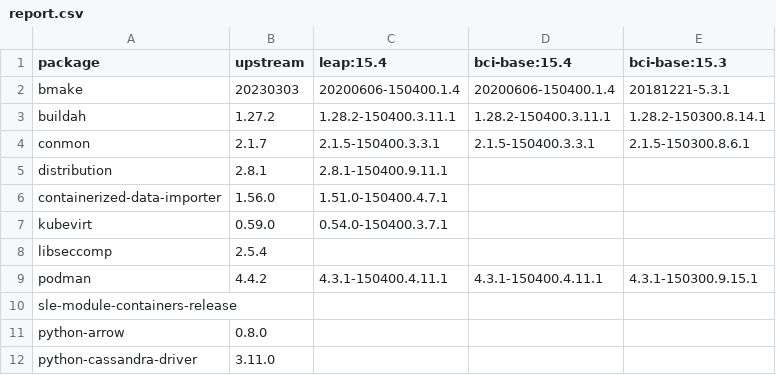
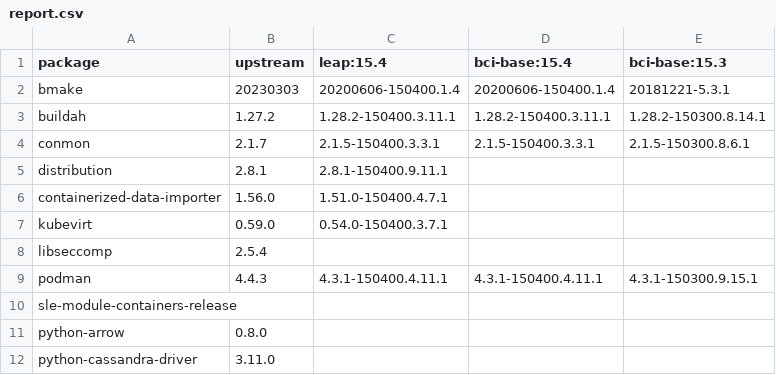
Before and after one commit to brunoleon/test, a CSV file: report.csv, drawn as a sheet; only a part is shown.

Commit message:
Update reports 2023-03-27T03:09:15+00:00

```diff
--- a/report.csv
+++ b/report.csv
@@ -8,3 +8,3 @@ kubevirt,0.59.0,0.54.0-150400.3.7.1,,
 libseccomp,2.5.4,,,
-podman,4.4.2,4.3.1-150400.4.11.1,4.3.1-150400.4.11.1,4.3.1-150300.9.15.1
+podman,4.4.3,4.3.1-150400.4.11.1,4.3.1-150400.4.11.1,4.3.1-150300.9.15.1
 sle-module-containers-release,,,,
```
